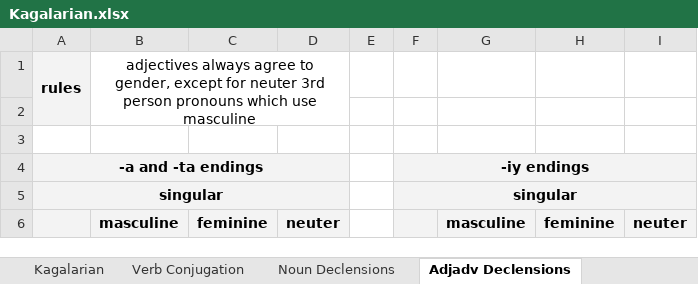
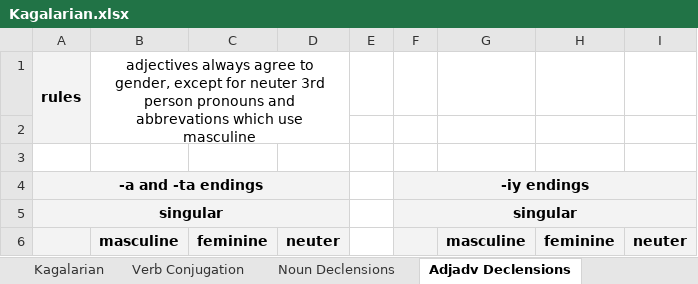
Before and after one commit to Oneo64/Starlattice, an Excel workbook: Conlangs/Kagalarian.xlsx, sheet Adjadv Declensions, drawn as a sheet; only a part is shown; values as stored, in another font and other column widths than the file's, no borders; charts and pictures not drawn; the diff names each change by its address in the sheet, - before the commit and + after, or states it on an @@ line.

Commit message:
Update Kagalarian.xlsx

```diff
--- a/Conlangs/Kagalarian.xlsx (sheet Adjadv Declensions)
+++ b/Conlangs/Kagalarian.xlsx (sheet Adjadv Declensions)
-B1: …person pronouns which use…
+B1: …person pronouns and abbrevations which use…
```
